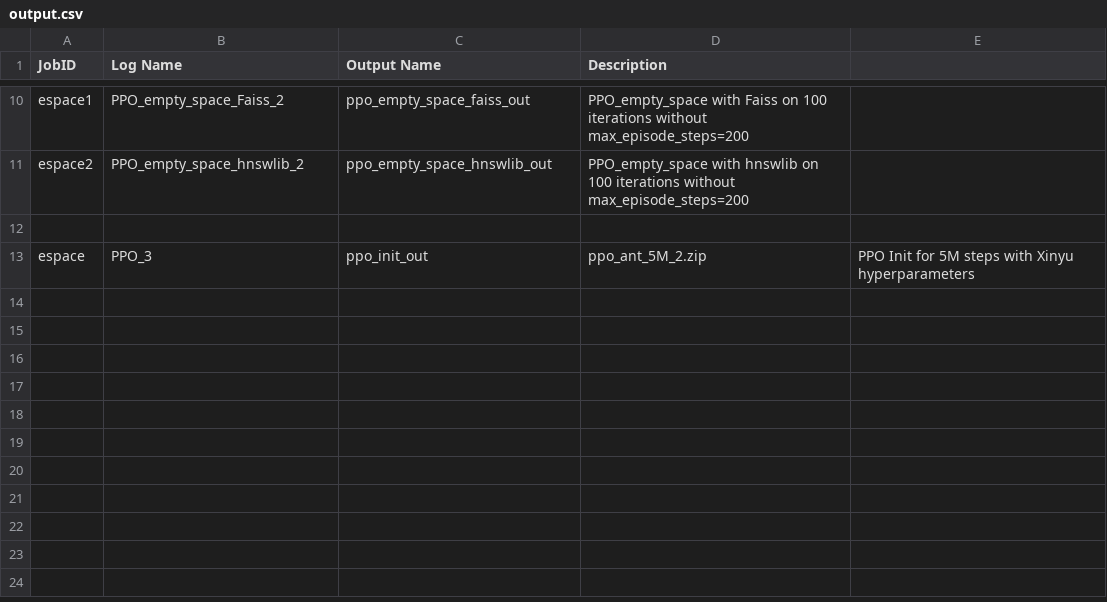
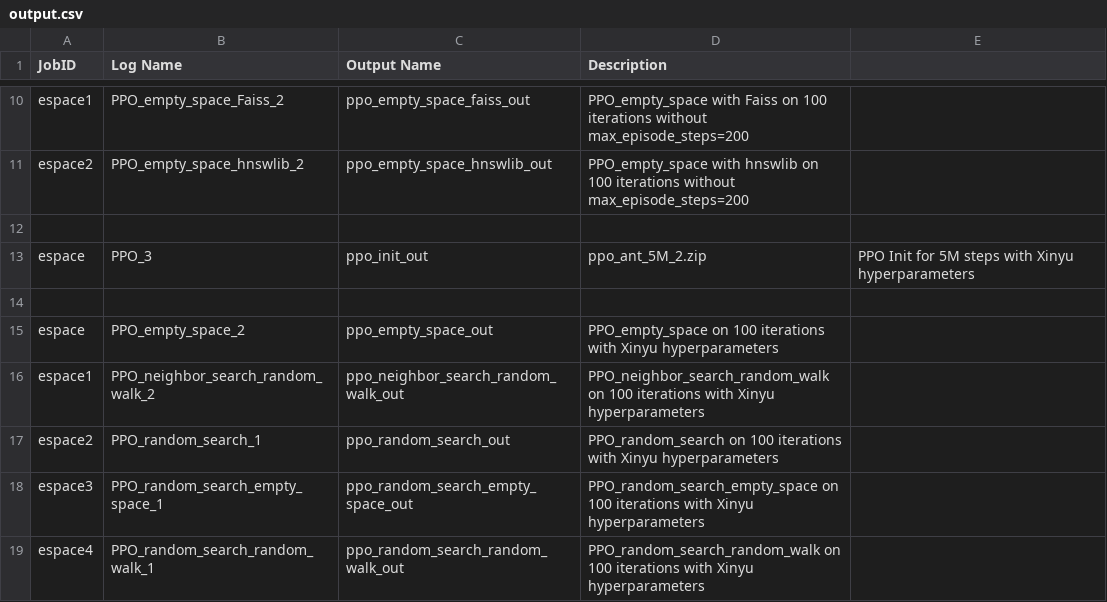
Before and after one commit to AishikD14/stable-baselines3, a CSV file: output.csv, drawn as a sheet; only a part is shown, gaps mark what is left out.

Commit message:
code update

```diff
--- a/output.csv
+++ b/output.csv
@@ -13 +13,7 @@ espace2, PPO_empty_space_hnswlib_2, ppo_empty_space_hnswlib_out, PPO_empty_space
 espace, PPO_3, ppo_init_out, ppo_ant_5M_2.zip, PPO Init for 5M steps with Xinyu hyperparameters
+
+espace, PPO_empty_space_2, ppo_empty_space_out, PPO_empty_space on 100 iterations with Xinyu hyperparameters
+espace1, PPO_neighbor_search_random_walk_2, ppo_neighbor_search_random_walk_out, PPO_neighbor_search_random_walk on 100 iterations with Xinyu hyperparameters
+espace2, PPO_random_search_1, ppo_random_search_out, PPO_random_search on 100 iterations with Xinyu hyperparameters
+espace3, PPO_random_search_empty_space_1, ppo_random_search_empty_space_out, PPO_random_search_empty_space on 100 iterations with Xinyu hyperparameters
+espace4, PPO_random_search_random_walk_1, ppo_random_search_random_walk_out, PPO_random_search_random_walk on 100 iterations with Xinyu hyperparameters
```
